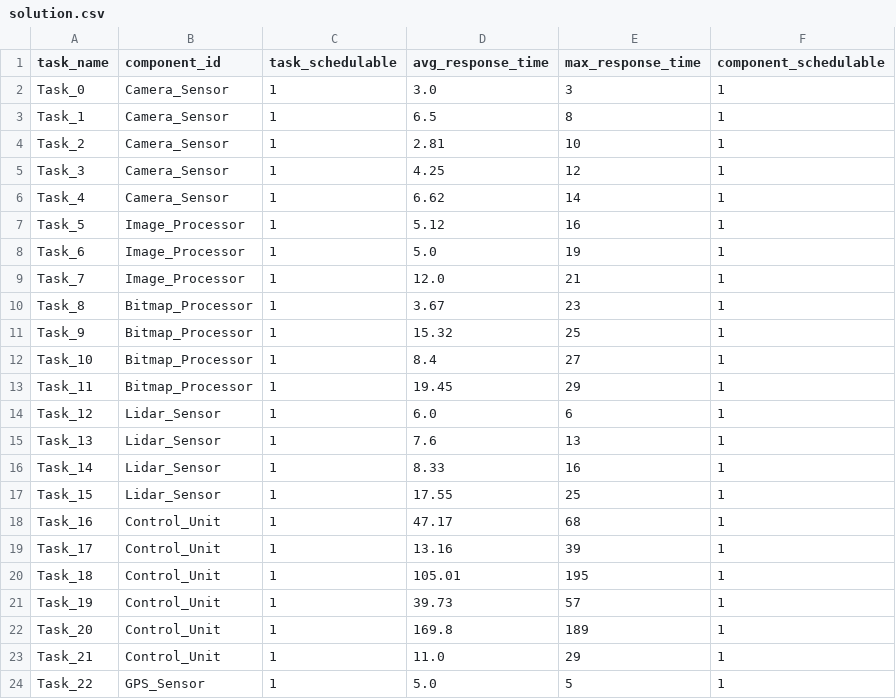
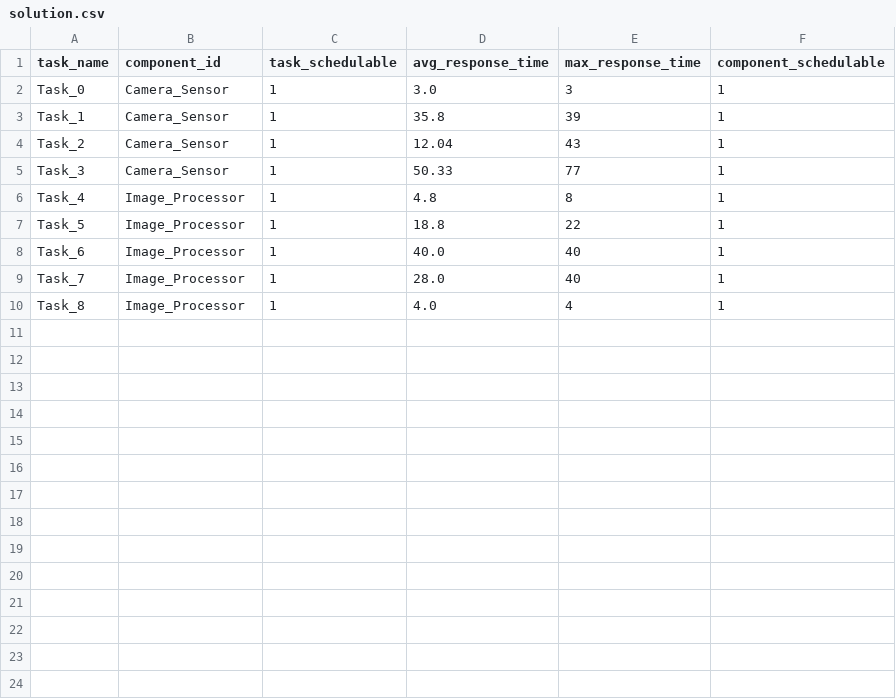
Before and after one commit to SharanSivakumar/02225_Group19, a CSV file: Output/solution.csv, drawn as a sheet; only a part is shown; the diff covers the shown part only.

Commit message:
Data Logging added in .\Output

```diff
--- a/Output/solution.csv
+++ b/Output/solution.csv
@@ -2,23 +2,9 @@ task_name,component_id,task_schedulable,avg_response_time,max_response_time,comp
 Task_0,Camera_Sensor,1,3.0,3,1
-Task_1,Camera_Sensor,1,6.5,8,1
-Task_2,Camera_Sensor,1,2.81,10,1
-Task_3,Camera_Sensor,1,4.25,12,1
-Task_4,Camera_Sensor,1,6.62,14,1
-Task_5,Image_Processor,1,5.12,16,1
-Task_6,Image_Processor,1,5.0,19,1
-Task_7,Image_Processor,1,12.0,21,1
-Task_8,Bitmap_Processor,1,3.67,23,1
-Task_9,Bitmap_Processor,1,15.32,25,1
-Task_10,Bitmap_Processor,1,8.4,27,1
-Task_11,Bitmap_Processor,1,19.45,29,1
-Task_12,Lidar_Sensor,1,6.0,6,1
-Task_13,Lidar_Sensor,1,7.6,13,1
-Task_14,Lidar_Sensor,1,8.33,16,1
-Task_15,Lidar_Sensor,1,17.55,25,1
-Task_16,Control_Unit,1,47.17,68,1
-Task_17,Control_Unit,1,13.16,39,1
-Task_18,Control_Unit,1,105.01,195,1
-Task_19,Control_Unit,1,39.73,57,1
-Task_20,Control_Unit,1,169.8,189,1
-Task_21,Control_Unit,1,11.0,29,1
-Task_22,GPS_Sensor,1,5.0,5,1
+Task_1,Camera_Sensor,1,35.8,39,1
+Task_2,Camera_Sensor,1,12.04,43,1
+Task_3,Camera_Sensor,1,50.33,77,1
+Task_4,Image_Processor,1,4.8,8,1
+Task_5,Image_Processor,1,18.8,22,1
+Task_6,Image_Processor,1,40.0,40,1
+Task_7,Image_Processor,1,28.0,40,1
+Task_8,Image_Processor,1,4.0,4,1
```
Also changed, not shown: 5 removed rows elsewhere in this file, 2 other files.
